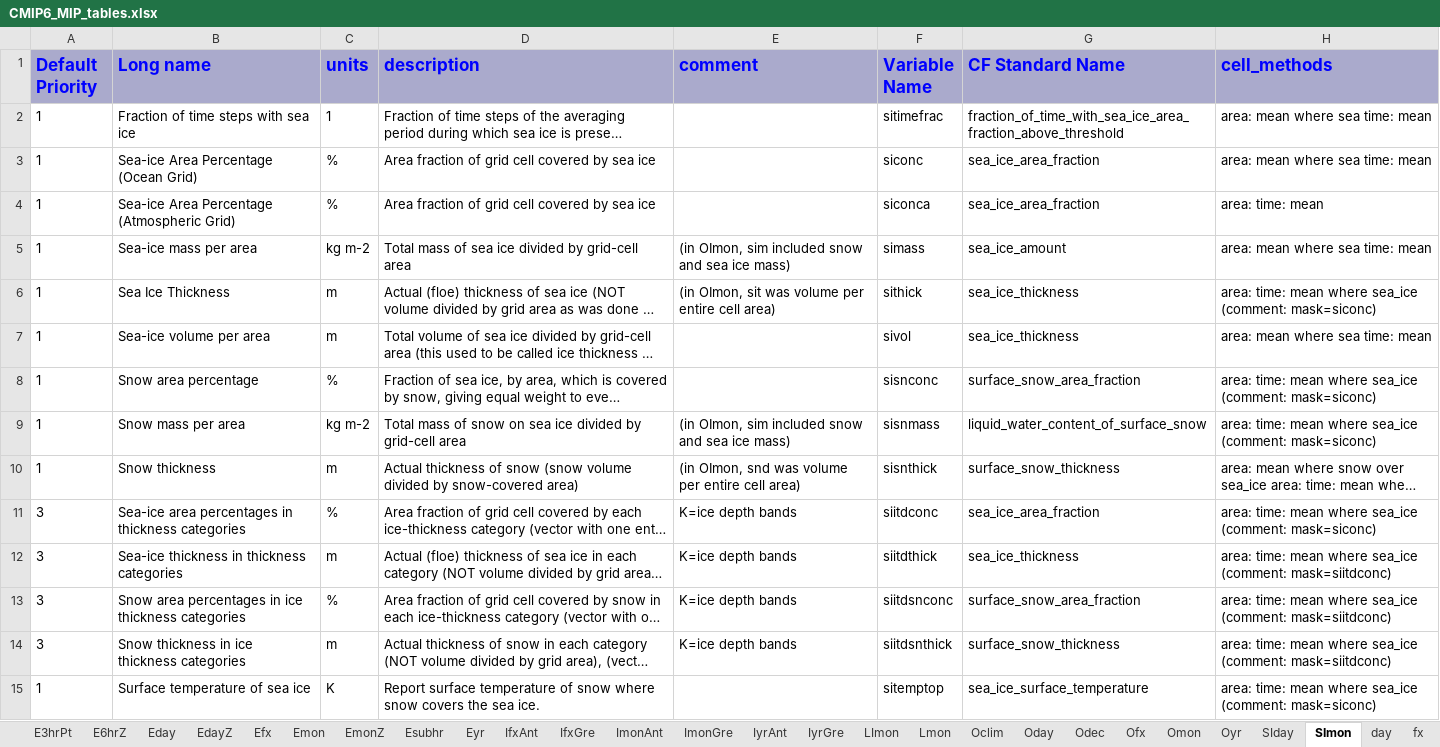
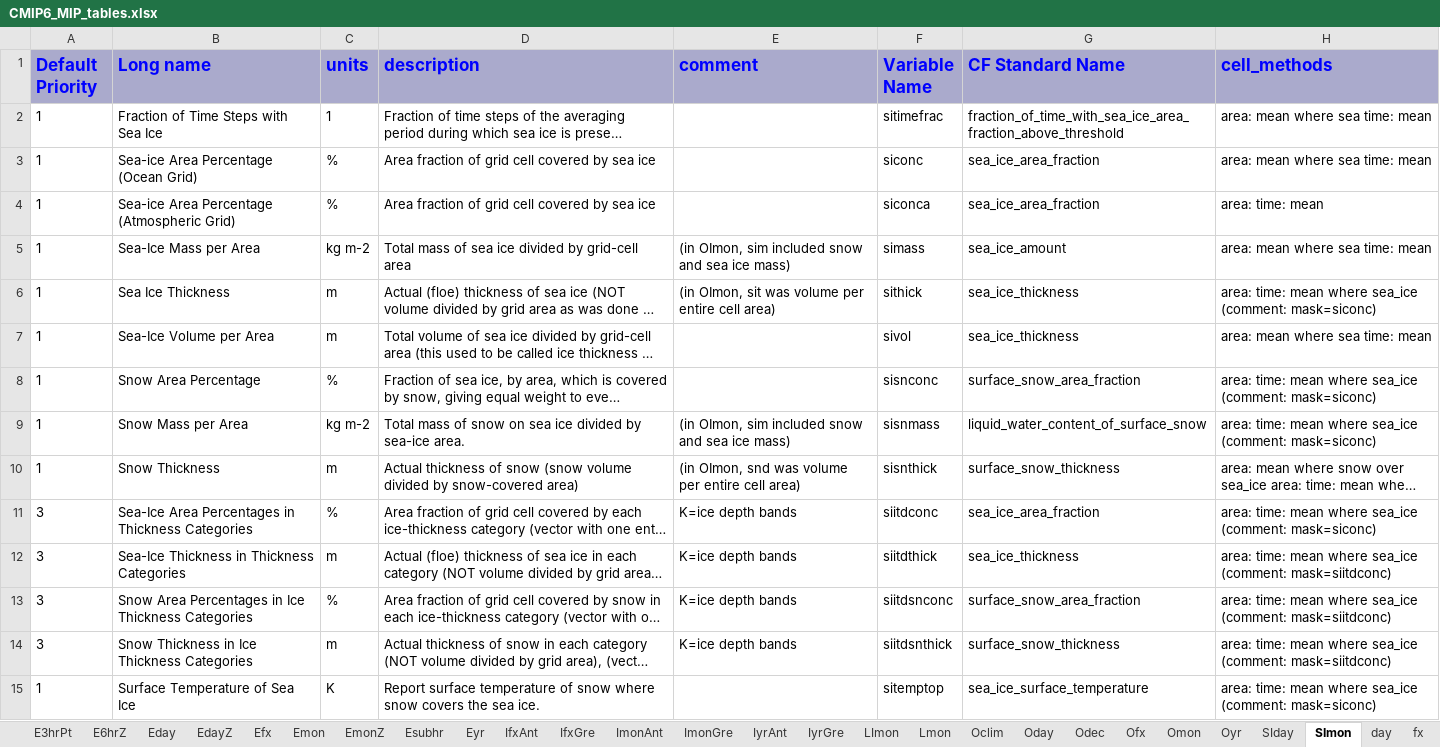
Before and after one commit to zklaus-cmip6/CMIP6dreq, an Excel workbook: dreqPy/docs/CMIP6_MIP_tables.xlsx, sheet SImon, drawn as a sheet; only a part is shown; long unchanged cells end in …; values as stored, in another font and other column widths than the file's, no borders; the diff covers the shown part only; the diff names each change by its address in the sheet, - before the commit and + after, or states it on an @@ line.

```diff
--- a/dreqPy/docs/CMIP6_MIP_tables.xlsx (sheet SImon)
+++ b/dreqPy/docs/CMIP6_MIP_tables.xlsx (sheet SImon)
-B2 (Long name): Fraction of time steps with sea ice
+B2 (Long name): Fraction of Time Steps with Sea Ice
-B5 (Long name): Sea-ice mass per area
+B5 (Long name): Sea-Ice Mass per Area
-B7 (Long name): Sea-ice volume per area
+B7 (Long name): Sea-Ice Volume per Area
-B8 (Long name): Snow area percentage
+B8 (Long name): Snow Area Percentage
-B9 (Long name): Snow mass per area
+B9 (Long name): Snow Mass per Area
-D9 (description): …divided by grid-cell area
+D9 (description): …divided by sea-ice area.
-B10 (Long name): Snow thickness
+B10 (Long name): Snow Thickness
-B11 (Long name): Sea-ice area percentages in thickness categories
+B11 (Long name): Sea-Ice Area Percentages in Thickness Categories
-B12 (Long name): Sea-ice thickness in thickness categories
+B12 (Long name): Sea-Ice Thickness in Thickness Categories
-B13 (Long name): Snow area percentages in ice thickness categories
+B13 (Long name): Snow Area Percentages in Ice Thickness Categories
-B14 (Long name): Snow thickness in ice thickness categories
+B14 (Long name): Snow Thickness in Ice Thickness Categories
-B15 (Long name): Surface temperature of sea ice
+B15 (Long name): Surface Temperature of Sea Ice
```
Also changed, not shown: 72 edited cells elsewhere in this sheet, sheet Emon, sheet Omon, sheet AERmon, sheet Oyr, sheet Eday, sheet IyrGre, 37 more sheets, 8 other files.
